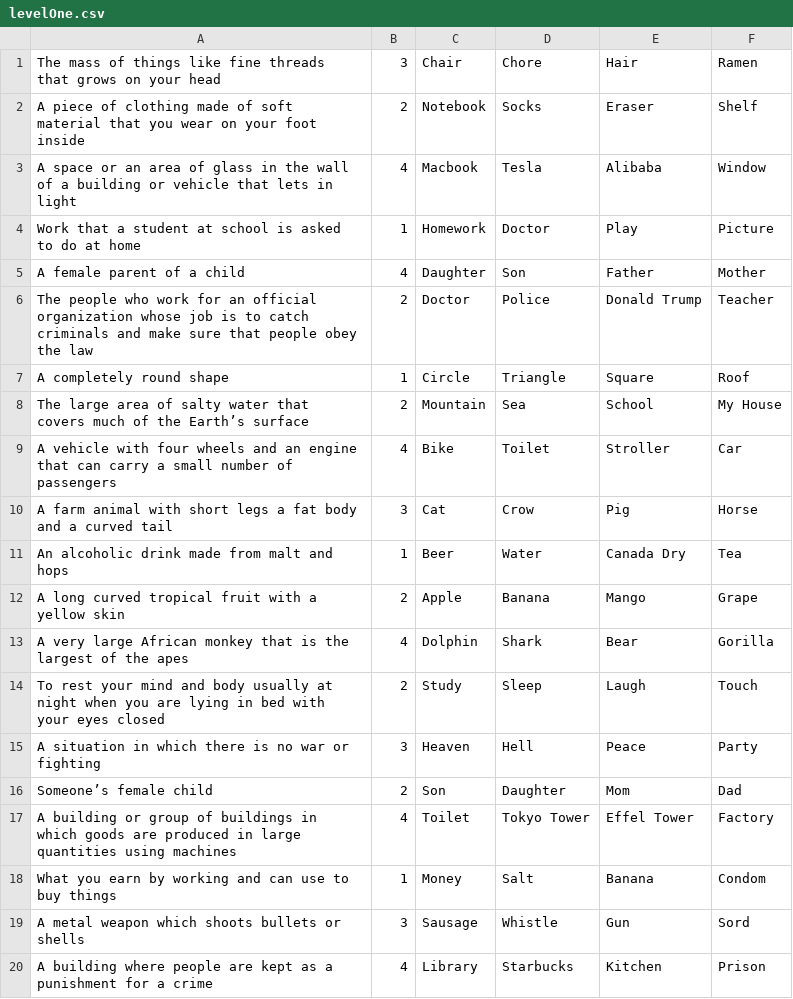
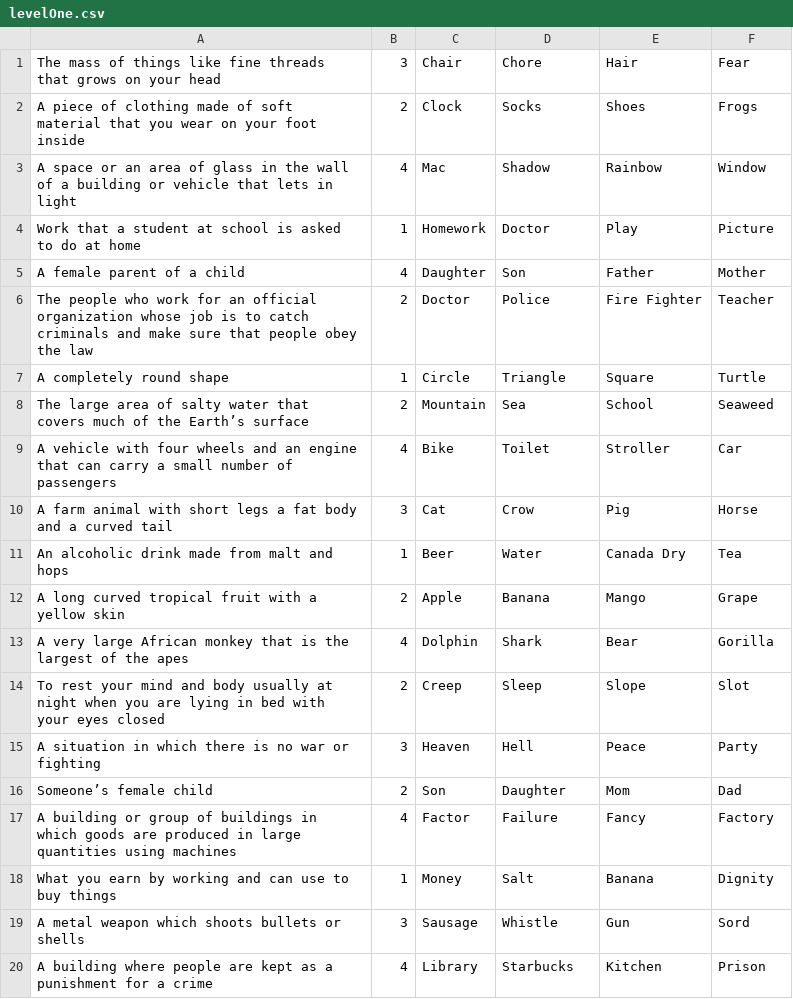
Before and after one commit to Masaya1582/QuizMatic, a CSV file: RikuQuizApp/CSV/levelOne.csv, drawn as a sheet.

```diff
--- a/RikuQuizApp/CSV/levelOne.csv
+++ b/RikuQuizApp/CSV/levelOne.csv
@@ -1,9 +1,9 @@
-The mass of things like fine threads that grows on your head,3,Chair,Chore,Hair,Ramen
-A piece of clothing made of soft material that you wear on your foot inside,2,Notebook,Socks,Eraser,Shelf
-A space or an area of glass in the wall of a building or vehicle that lets in light,4,Macbook,Tesla,Alibaba,Window
+The mass of things like fine threads that grows on your head,3,Chair,Chore,Hair,Fear
+A piece of clothing made of soft material that you wear on your foot inside,2,Clock,Socks,Shoes,Frogs
+A space or an area of glass in the wall of a building or vehicle that lets in light,4,Mac,Shadow,Rainbow,Window
 Work that a student at school is asked to do at home,1,Homework,Doctor,Play,Picture
 A female parent of a child,4,Daughter,Son,Father,Mother
-The people who work for an official organization whose job is to catch criminals and make sure that people obey the law,2,Doctor,Police,Donald Trump,Teacher
-A completely round shape,1,Circle,Triangle,Square,Roof
-The large area of salty water that covers much of the Earth’s surface,2,Mountain,Sea,School,My House
+The people who work for an official organization whose job is to catch criminals and make sure that people obey the law,2,Doctor,Police,Fire Fighter,Teacher
+A completely round shape,1,Circle,Triangle,Square,Turtle
+The large area of salty water that covers much of the Earth’s surface,2,Mountain,Sea,School,Seaweed
 A vehicle with four wheels and an engine that can carry a small number of passengers,4,Bike,Toilet,Stroller,Car
@@ -13,7 +13,7 @@ A long curved tropical fruit with a yellow skin,2,Apple,Banana,Mango,Grape
 A very large African monkey that is the largest of the apes,4,Dolphin,Shark,Bear,Gorilla
-To rest your mind and body usually at night when you are lying in bed with your eyes closed,2,Study,Sleep,Laugh,Touch
+To rest your mind and body usually at night when you are lying in bed with your eyes closed,2,Creep,Sleep,Slope,Slot
 A situation in which there is no war or fighting,3,Heaven,Hell,Peace,Party
 Someone’s female child,2,Son,Daughter,Mom,Dad
-A building or group of buildings in which goods are produced in large quantities using machines,4,Toilet,Tokyo Tower,Effel Tower,Factory
-What you earn by working and can use to buy things,1,Money,Salt,Banana,Condom
+A building or group of buildings in which goods are produced in large quantities using machines,4,Factor,Failure,Fancy,Factory
+What you earn by working and can use to buy things,1,Money,Salt,Banana,Dignity
 A metal weapon which shoots bullets or shells,3,Sausage,Whistle,Gun,Sord
```
Also changed, not shown: RikuQuizApp/CSV/levelFive.csv, RikuQuizApp/CSV/levelFour.csv, 43 other files.
